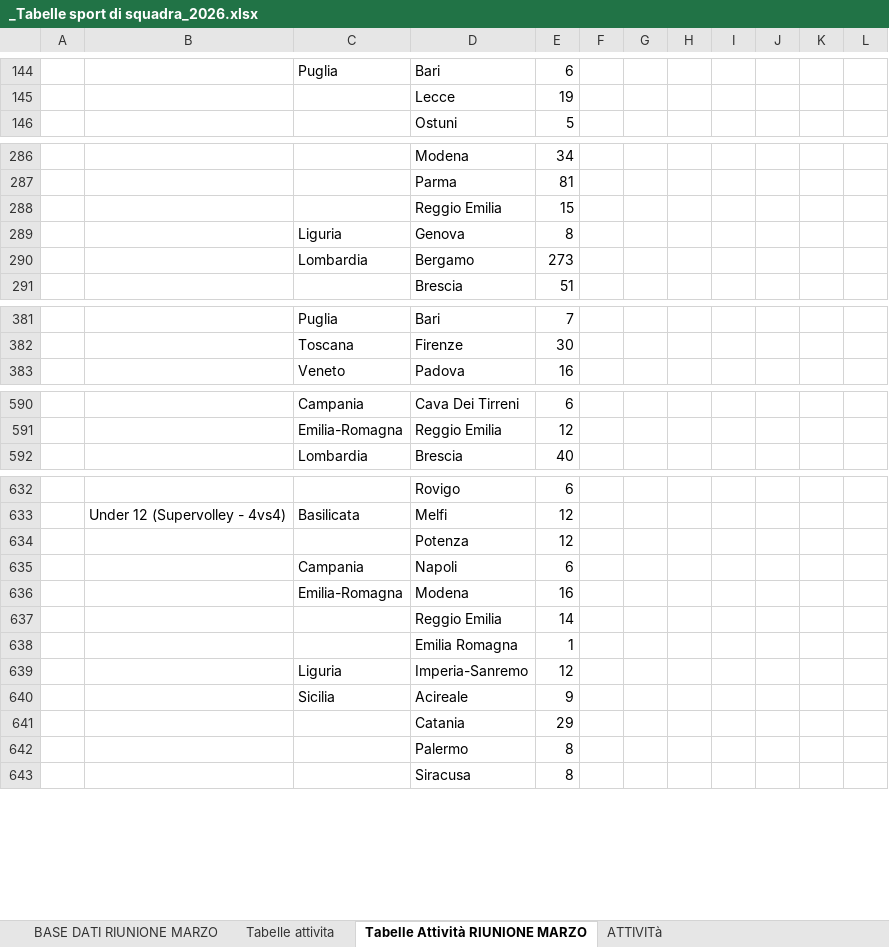
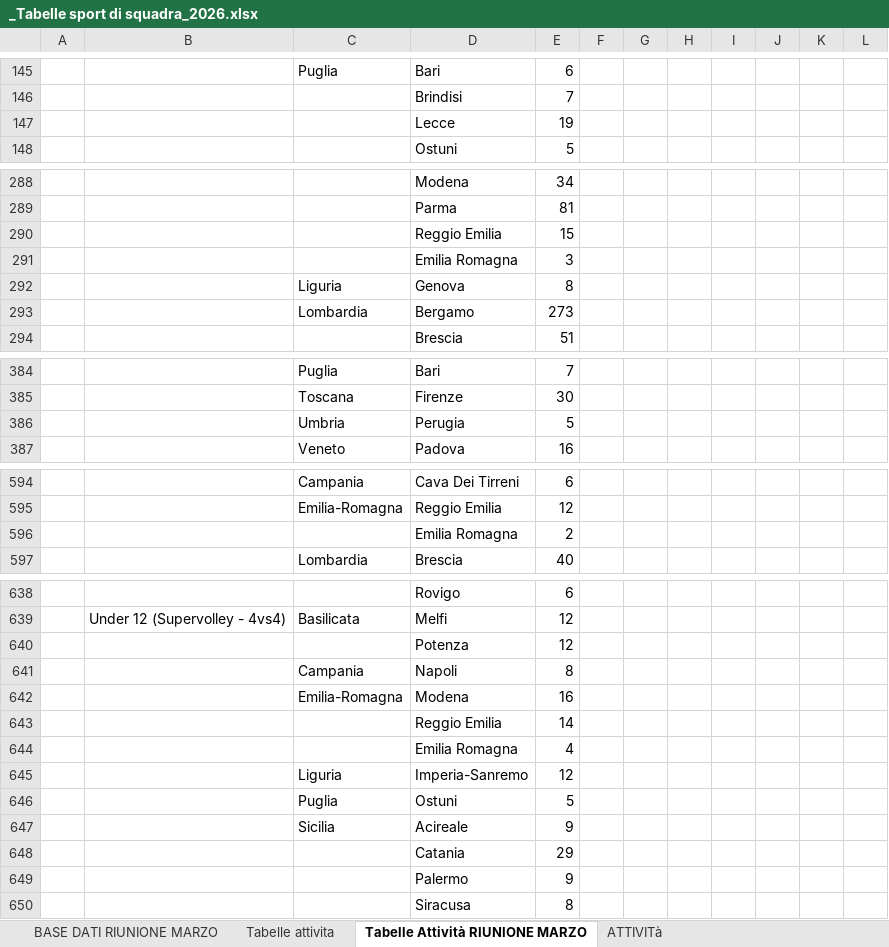
Before and after one commit to RiciMarino/portale-cras, an Excel workbook: _Tabelle sport di squadra_2026.xlsx, sheet Tabelle Attività RIUNIONE MARZO, drawn as a sheet; only a part is shown, gaps mark what is left out; values as stored, in another font and other column widths than the file's, no borders; charts and pictures not drawn; addresses are those after the commit; the diff covers the shown part only; the diff names each change by its address in the sheet, - before the commit and + after, or states it on an @@ line.

```diff
--- a/_Tabelle sport di squadra_2026.xlsx (sheet Tabelle Attività RIUNIONE MARZO)
+++ b/_Tabelle sport di squadra_2026.xlsx (sheet Tabelle Attività RIUNIONE MARZO)
+row 146:  |  |  | Brindisi | 7
+row 291:  |  |  | Emilia Romagna | 3
+row 386:  |  | Umbria | Perugia | 5
+row 596:  |  |  | Emilia Romagna | 2
-E641: 6
+E641: 8
-E644: 1
+E644: 4
+row 646:  |  | Puglia | Ostuni | 5
-E649: 8
+E649: 9
```
Also changed, not shown: other rows of this sheet, sheet Tabelle attivita, sheet ATTIVITà.
